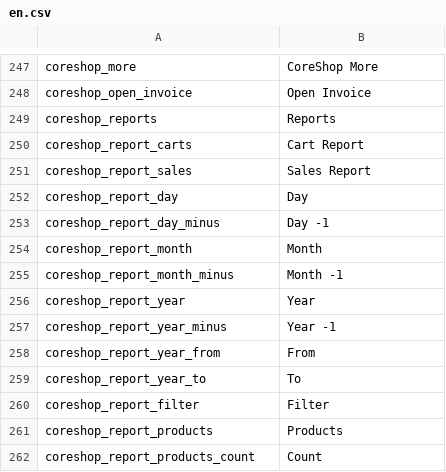
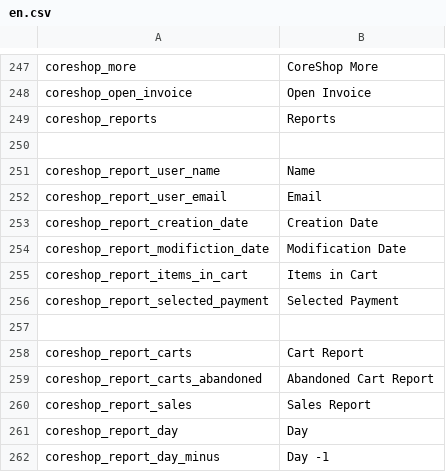
Before and after one commit to coreshop/CoreShop, a CSV file: static/texts/en.csv, drawn as a sheet; only a part is shown, gaps mark what is left out; the shorter side is filled out with more unchanged rows; the diff names each change by its address in the sheet, - before the commit and + after, or states it on an @@ line.

```diff
--- a/static/texts/en.csv
+++ b/static/texts/en.csv
+row 250: (empty)
+row 251: coreshop_report_user_name | Name
+row 252: coreshop_report_user_email | Email
+row 253: coreshop_report_creation_date | Creation Date
+row 254: coreshop_report_modifiction_date | Modification Date
+row 255: coreshop_report_items_in_cart | Items in Cart
+row 256: coreshop_report_selected_payment | Selected Payment
+row 257: (empty)
+row 259: coreshop_report_carts_abandoned | Abandoned Cart Report
```
Also changed, not shown: static/texts/de.csv, 6 other files.
